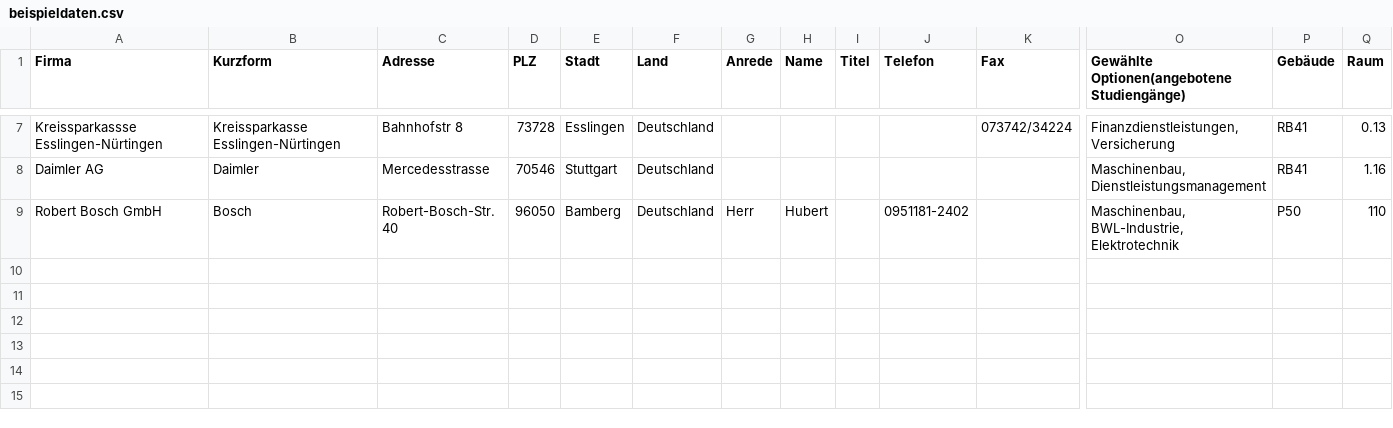
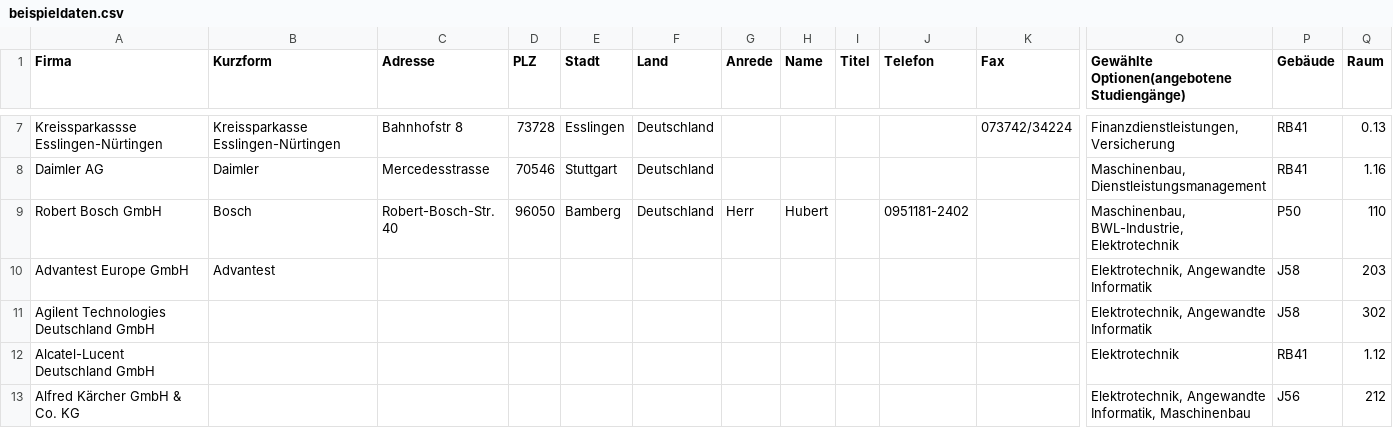
Before and after one commit to Brenne/studienarbeit, a CSV file: Studienarbeit/assets/beispieldaten.csv, drawn as a sheet; only a part is shown, gaps mark what is left out; rows hold the shown columns only; the diff names each change by its address in the sheet, - before the commit and + after, or states it on an @@ line.

```diff
--- a/Studienarbeit/assets/beispieldaten.csv
+++ b/Studienarbeit/assets/beispieldaten.csv
+row 10: Advantest Europe GmbH | Advantest |  |  |  |  |  |  |  |  |  | Elektrotechnik, Angewandte Informatik | J58 | 203
+row 11: Agilent Technologies Deutschland GmbH |  |  |  |  |  |  |  |  |  |  | Elektrotechnik, Angewandte Informatik | J58 | 302
+row 12: Alcatel-Lucent Deutschland GmbH |  |  |  |  |  |  |  |  |  |  | Elektrotechnik | RB41 | 1.12
+row 13: Alfred Kärcher GmbH & Co. KG |  |  |  |  |  |  |  |  |  |  | Elektrotechnik, Angewandte Informatik, Maschinenbau | J56 | 212
```
Also changed, not shown: Studienarbeit/assets/faculty_subject_mapping.csv, 17 other files.
